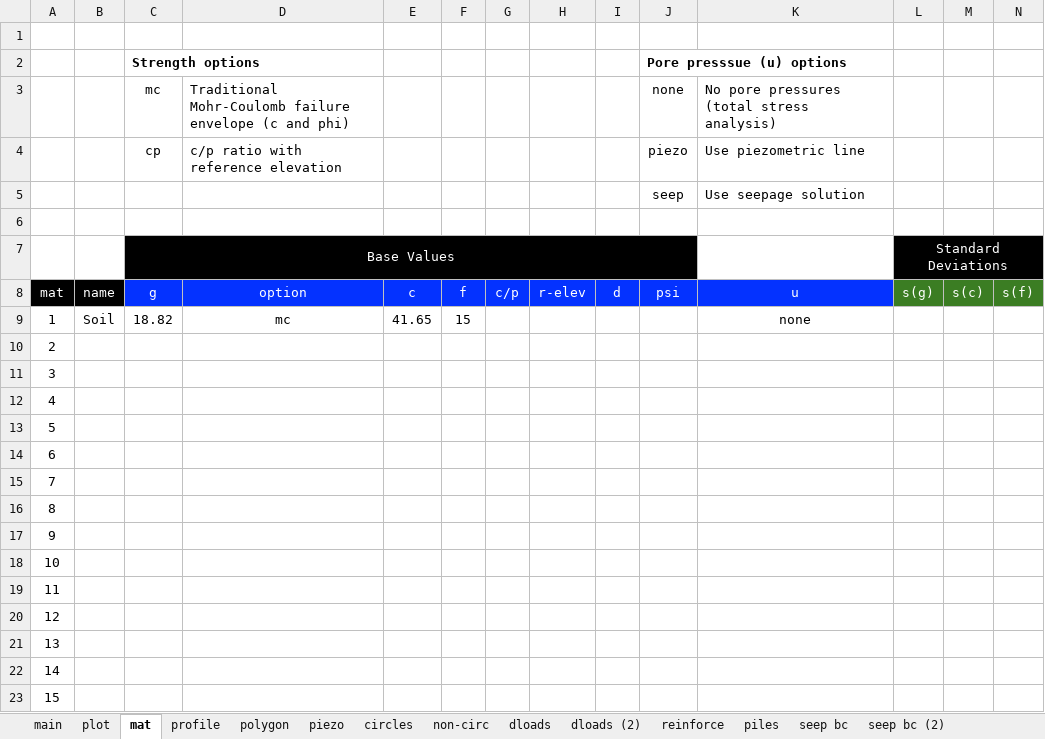
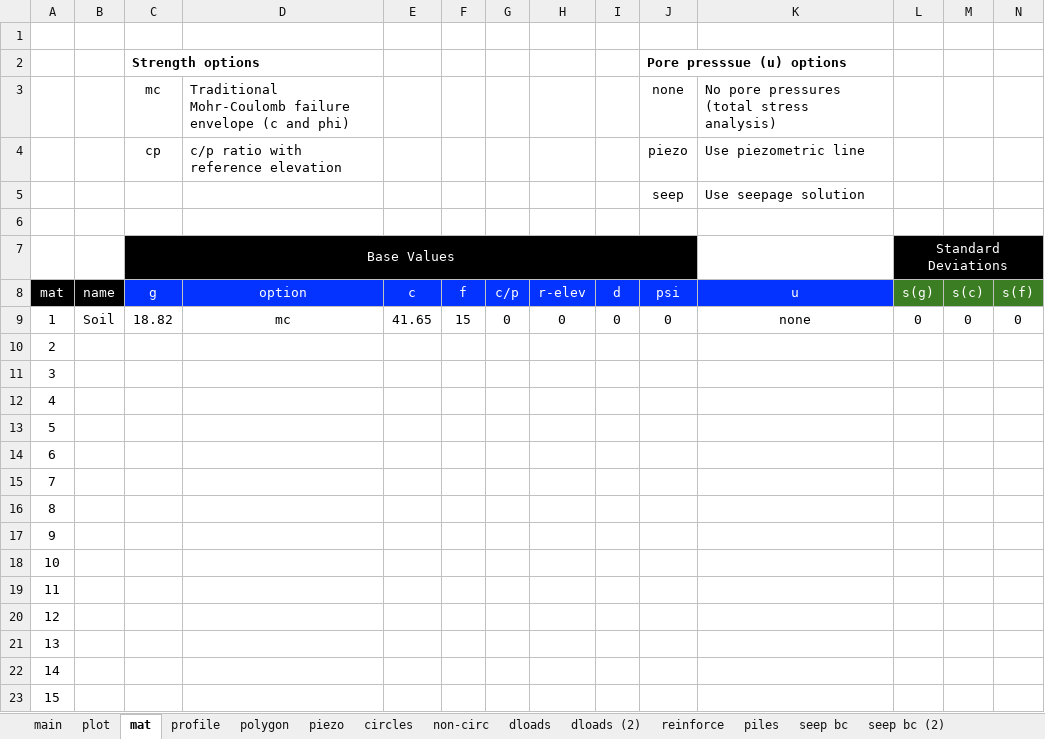
Before and after one commit to njones61/xslope, an Excel workbook: docs/lem/files/xslope_arai_tagyo.xlsx, sheet mat, drawn as a sheet; only a part is shown; values as stored, in another font and other column widths than the file's, no borders; conditional formats not drawn; removed rows and columns are numbered as before the commit, all else as after; rows hold the shown columns only; the diff names each change by its address in the sheet, - before the commit and + after, or states it on an @@ line.

```diff
--- a/docs/lem/files/xslope_arai_tagyo.xlsx (sheet mat)
+++ b/docs/lem/files/xslope_arai_tagyo.xlsx (sheet mat)
-row 9: 1 | Soil | 18.82 | mc | 41.65 | 15 |  |  |  |  | none
+row 9: 1 | Soil | 18.82 | mc | 41.65 | 15 | 0 | 0 | 0 | 0 | none | 0 | 0 | 0
```
Also changed, not shown: sheet circles, sheet profile.
